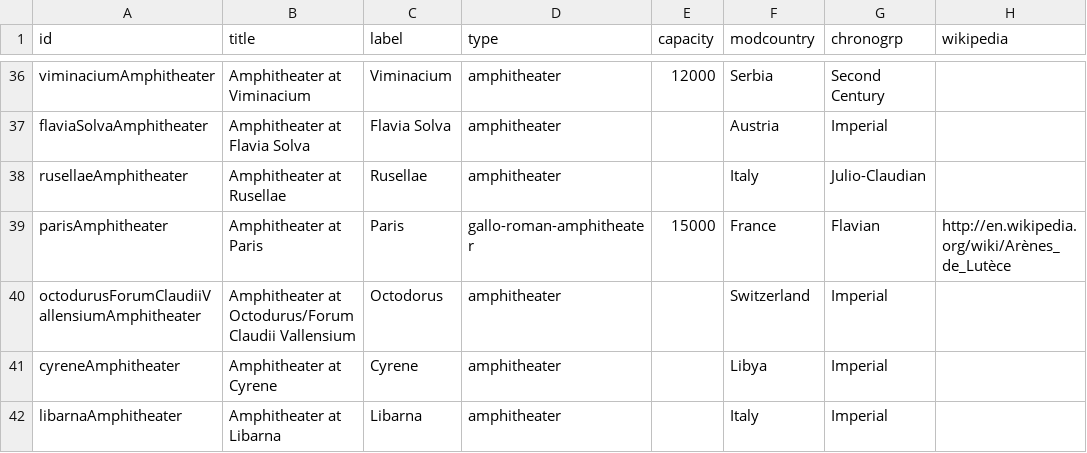
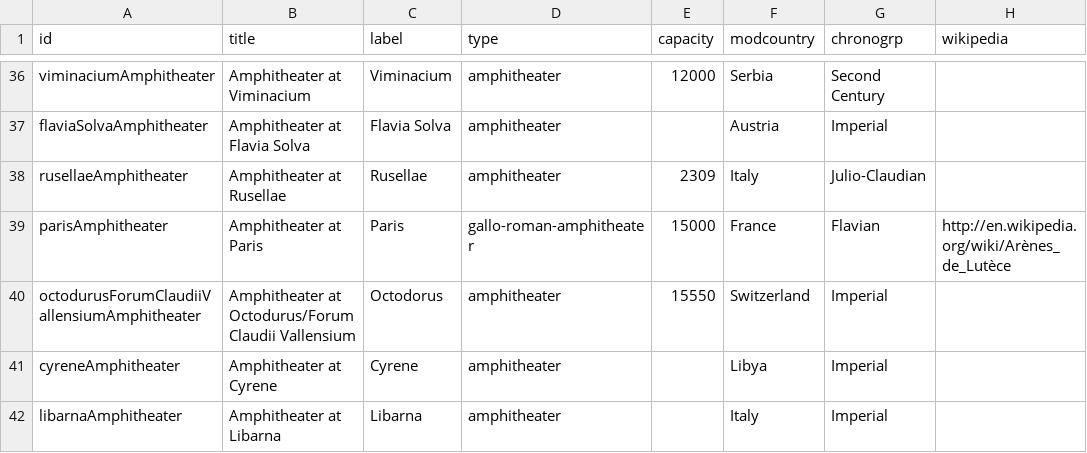
Before and after one commit to sfsheath/roman-amphitheaters, a CSV file: roman-amphitheaters.csv, drawn as a sheet; only a part is shown, gaps mark what is left out; the diff covers the shown part only; the diff names each change by its address in the sheet, - before the commit and + after, or states it on an @@ line.

```diff
--- a/roman-amphitheaters.csv
+++ b/roman-amphitheaters.csv
-E38 (capacity): (empty)
+E38 (capacity): 2309
-E40 (capacity): (empty)
+E40 (capacity): 15550
```
Also changed, not shown: 1 added row and 21 edited cells elsewhere in this file, 1 other file.
